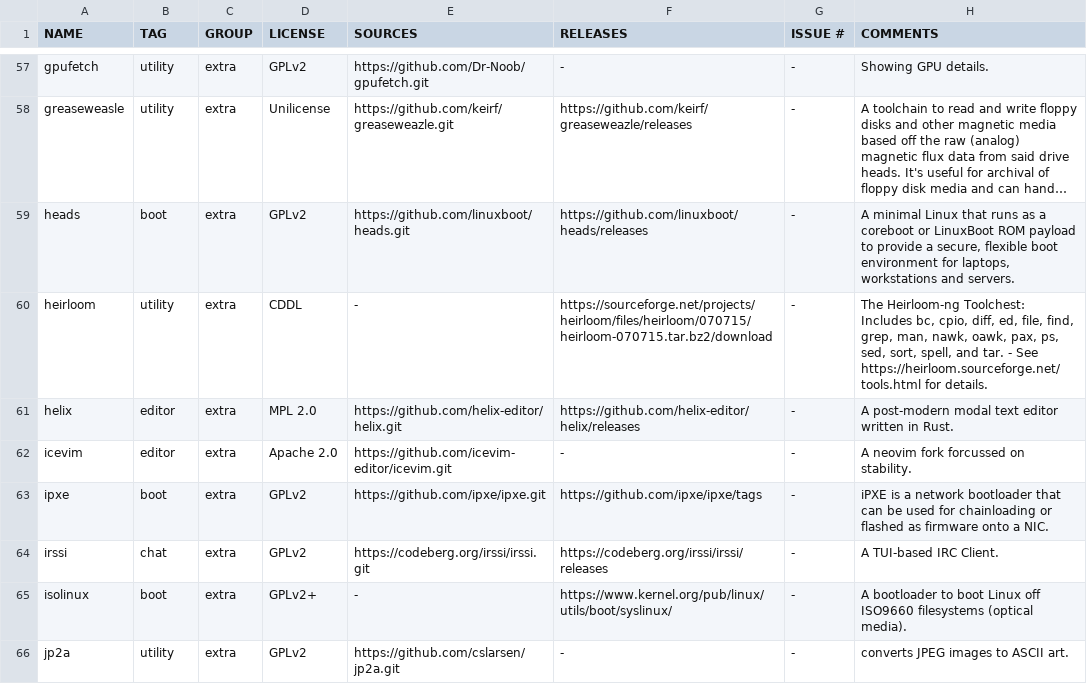
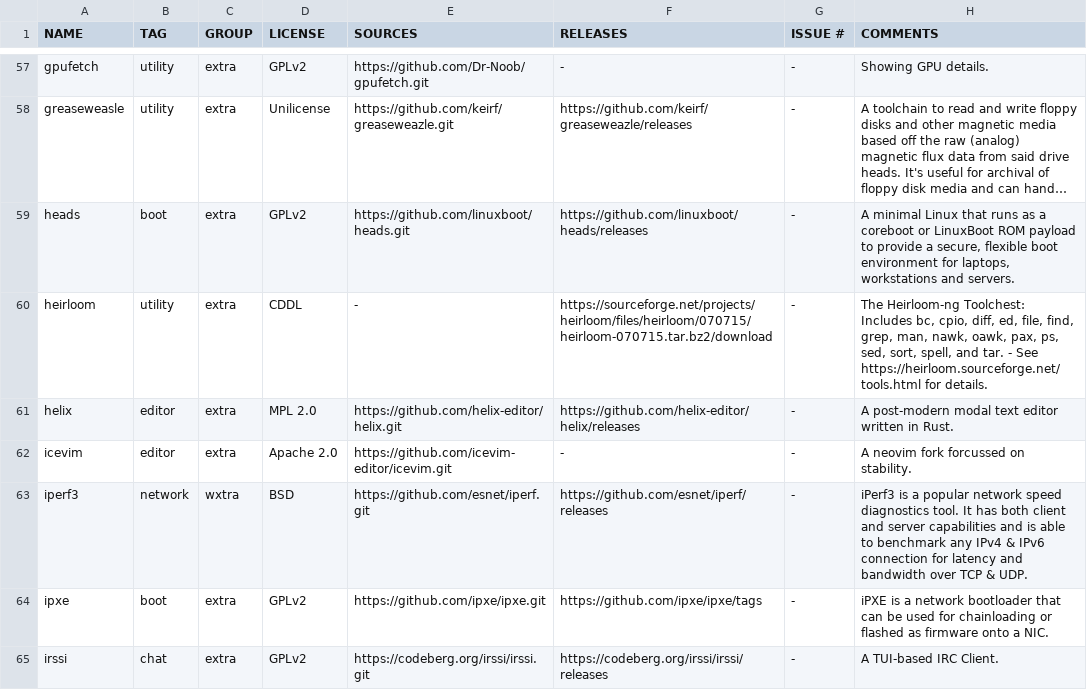
Before and after one commit to OS-1337/pkgs, a TSV file: docs/WISHLIST.tsv, drawn as a sheet; only a part is shown, gaps mark what is left out; the shorter side is filled out with more unchanged rows; long unchanged cells end in …; the diff names each change by its address in the sheet, - before the commit and + after, or states it on an @@ line.

Commit message:
Adding [iperf3](https://iperf.fr/) to WISHLIST.tsv

```diff
--- a/docs/WISHLIST.tsv
+++ b/docs/WISHLIST.tsv
+row 63: iperf3 | network | wxtra | BSD | https://github.com/esnet/iperf.git | https://github.com/esnet/iperf/releases | - | iPerf3 is a popular network speed diagnostics tool. It has both client and server capabilities and is able to benchmark any IPv4 & IPv6 connection for latency and bandwidth over TCP & UDP.
```
